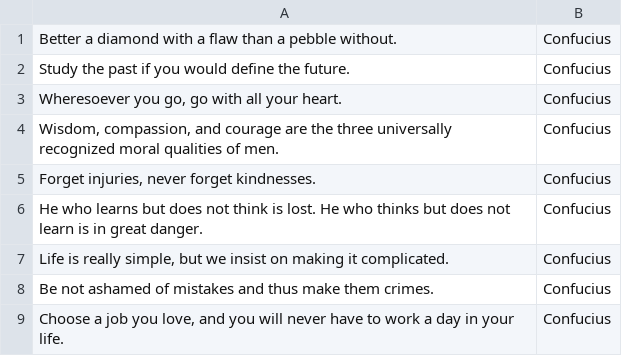
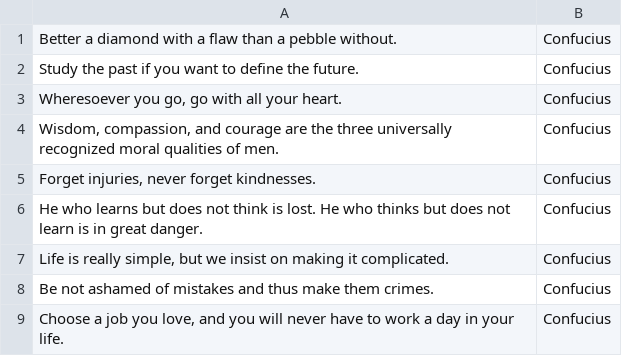
Before and after one commit to ish-121/ish-121.github.io, a CSV file: js/quotes.csv, drawn as a sheet.

```diff
--- a/js/quotes.csv
+++ b/js/quotes.csv
@@ -1,3 +1,3 @@
 "Better a diamond with a flaw than a pebble without.","Confucius"
-"Study the past if you would define the future.","Confucius"
+"Study the past if you want to define the future.","Confucius"
 "Wheresoever you go, go with all your heart.","Confucius"
```
Also changed, not shown: 1 other file.
